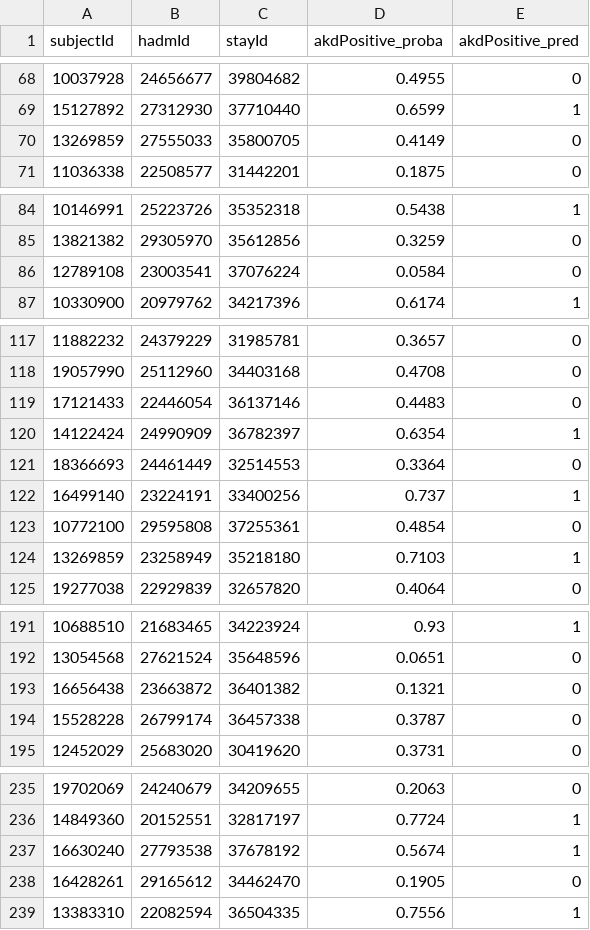
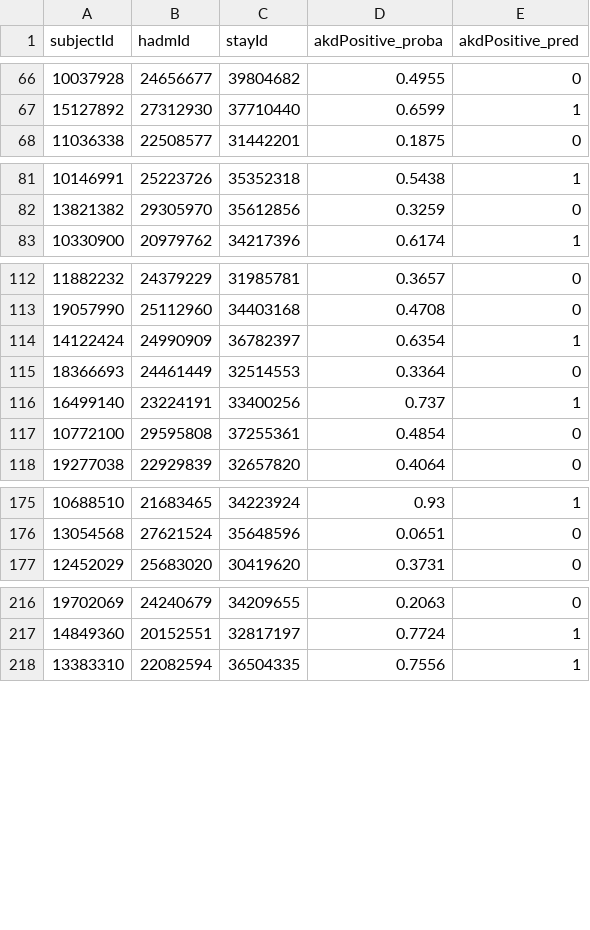
Before and after one commit to TadodMaster/it3190, a CSV file: project/output/test_predictions_randomforest.csv, drawn as a sheet; only a part is shown, gaps mark what is left out; the diff covers the shown part only; the diff names each change by its address in the sheet, - before the commit and + after, or states it on an @@ line.

```diff
--- a/project/output/test_predictions_randomforest.csv
+++ b/project/output/test_predictions_randomforest.csv
-row 70: 13269859 | 27555033 | 35800705 | 0.4149 | 0
-row 86: 12789108 | 23003541 | 37076224 | 0.0584 | 0
-row 119: 17121433 | 22446054 | 36137146 | 0.4483 | 0
-row 124: 13269859 | 23258949 | 35218180 | 0.7103 | 1
-row 193: 16656438 | 23663872 | 36401382 | 0.1321 | 0
-row 194: 15528228 | 26799174 | 36457338 | 0.3787 | 0
-row 237: 16630240 | 27793538 | 37678192 | 0.5674 | 1
-row 238: 16428261 | 29165612 | 34462470 | 0.1905 | 0
```
Also changed, not shown: 13 removed rows elsewhere in this file, 2 other files.
